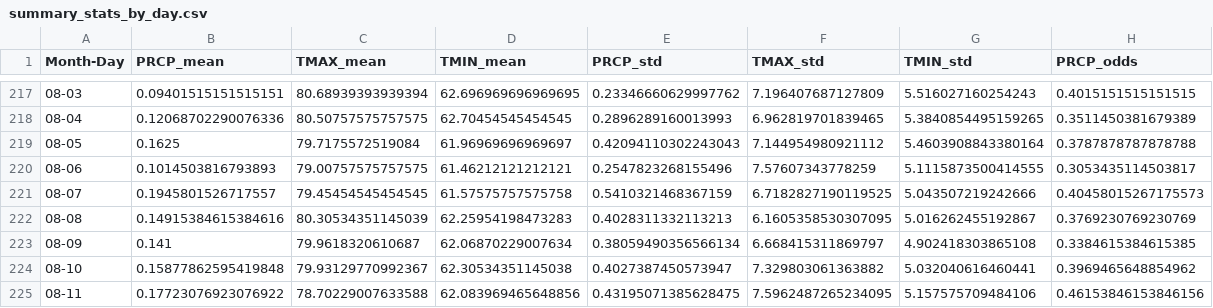
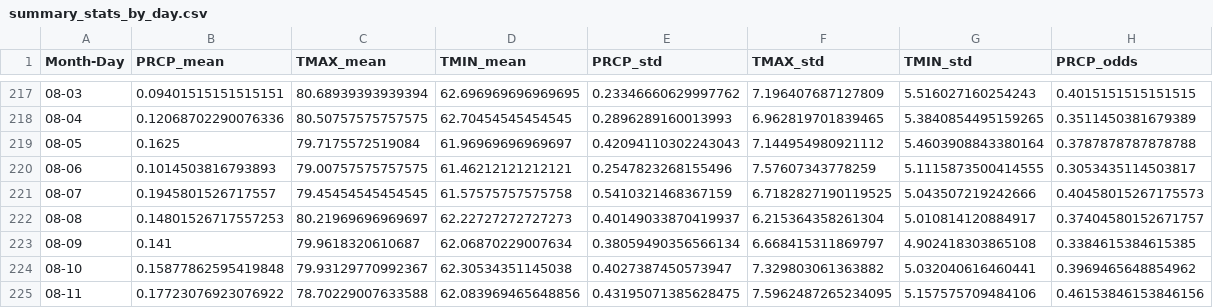
Before and after one commit to HaydenWStone/bluehillproject, a CSV file: data/summary_stats_by_day.csv, drawn as a sheet; only a part is shown, gaps mark what is left out.

```diff
--- a/data/summary_stats_by_day.csv
+++ b/data/summary_stats_by_day.csv
@@ -221,3 +221,3 @@ Month-Day,PRCP_mean,TMAX_mean,TMIN_mean,PRCP_std,TMAX_std,TMIN_std,PRCP_odds
 08-07,0.1945801526717557,79.45454545454545,61.57575757575758,0.5410321468367159,6.7182827190119525,5.043507219242666,0.40458015267175573
-08-08,0.14915384615384616,80.30534351145039,62.25954198473283,0.4028311332113213,6.1605358530307095,5.016262455192867,0.3769230769230769
+08-08,0.14801526717557253,80.21969696969697,62.22727272727273,0.40149033870419937,6.215364358261304,5.010814120884917,0.37404580152671757
 08-09,0.141,79.9618320610687,62.06870229007634,0.38059490356566134,6.668415311869797,4.902418303865108,0.3384615384615385
```
Also changed, not shown: 4 other files.
